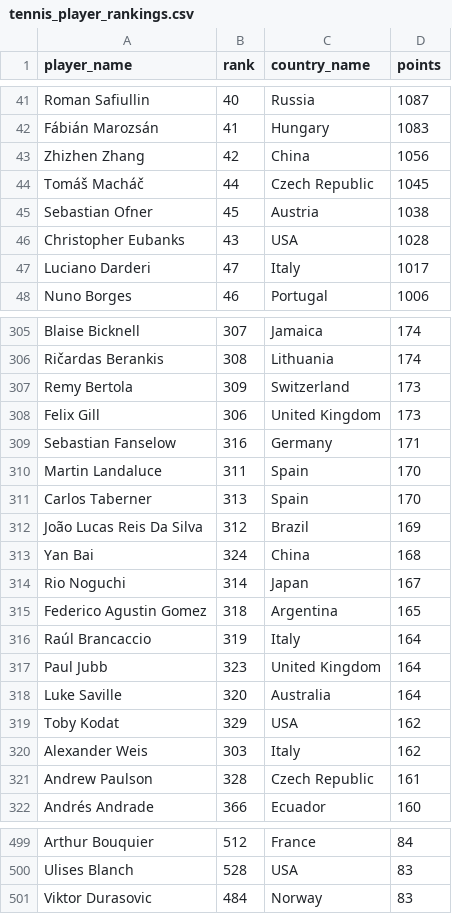
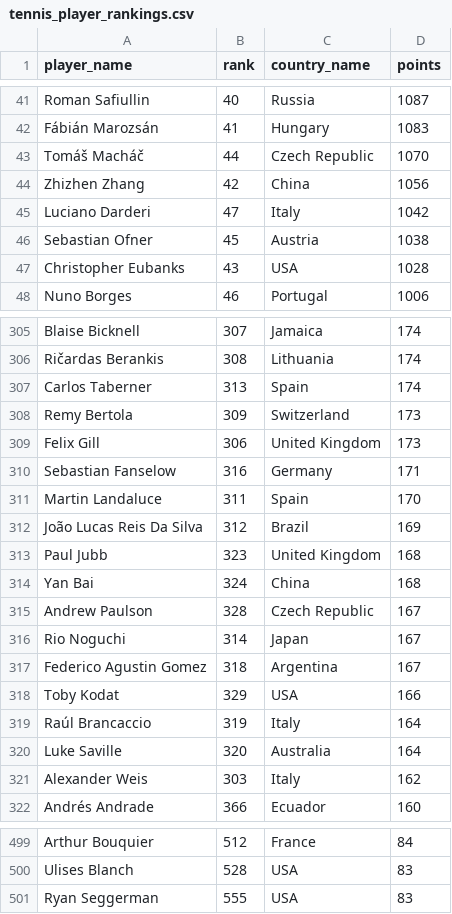
Before and after one commit to saisiddharthnandhakumar/tennis_ranking_DE_project, a CSV file: tennis_player_rankings.csv, drawn as a sheet; only a part is shown, gaps mark what is left out; the diff covers the shown part only.

```diff
--- a/tennis_player_rankings.csv
+++ b/tennis_player_rankings.csv
@@ -42,7 +42,7 @@ Roman Safiullin,40,Russia,1087
 Fábián Marozsán,41,Hungary,1083
+Tomáš Macháč,44,Czech Republic,1070
 Zhizhen Zhang,42,China,1056
-Tomáš Macháč,44,Czech Republic,1045
+Luciano Darderi,47,Italy,1042
 Sebastian Ofner,45,Austria,1038
 Christopher Eubanks,43,USA,1028
-Luciano Darderi,47,Italy,1017
 Nuno Borges,46,Portugal,1006
@@ -306,2 +306,3 @@ Blaise Bicknell,307,Jamaica,174
 Ričardas Berankis,308,Lithuania,174
+Carlos Taberner,313,Spain,174
 Remy Bertola,309,Switzerland,173
@@ -310,13 +311,12 @@ Sebastian Fanselow,316,Germany,171
 Martin Landaluce,311,Spain,170
-Carlos Taberner,313,Spain,170
 João Lucas Reis Da Silva,312,Brazil,169
+Paul Jubb,323,United Kingdom,168
 Yan Bai,324,China,168
+Andrew Paulson,328,Czech Republic,167
 Rio Noguchi,314,Japan,167
-Federico Agustin Gomez,318,Argentina,165
+Federico Agustin Gomez,318,Argentina,167
+Toby Kodat,329,USA,166
 Raúl Brancaccio,319,Italy,164
-Paul Jubb,323,United Kingdom,164
 Luke Saville,320,Australia,164
-Toby Kodat,329,USA,162
 Alexander Weis,303,Italy,162
-Andrew Paulson,328,Czech Republic,161
 Andrés Andrade,366,Ecuador,160
@@ -500,2 +500,2 @@ Arthur Bouquier,512,France,84
 Ulises Blanch,528,USA,83
-Viktor Durasovic,484,Norway,83
+Ryan Seggerman,555,USA,83
```
Also changed, not shown: 15 added rows, 15 removed rows and 2 edited cells elsewhere in this file, 3 other files.
